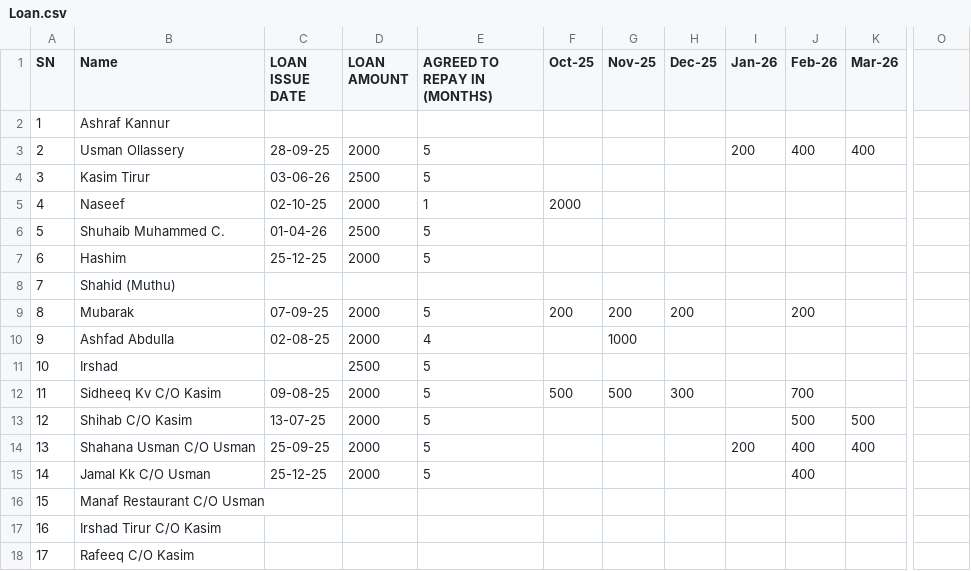
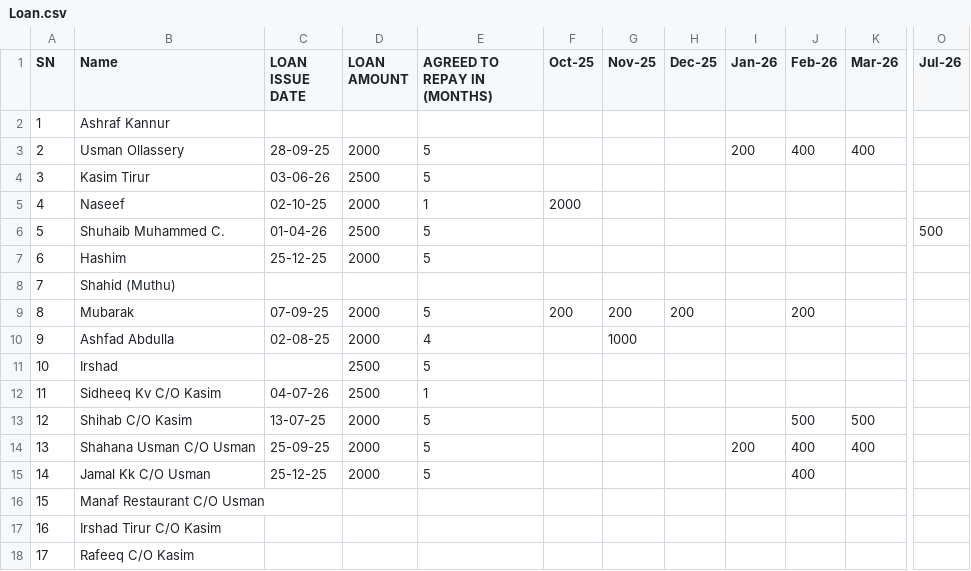
Before and after one commit to inventory-choco/avadhi-nidhi-v2, a CSV file: Loan.csv, drawn as a sheet; only a part is shown, gaps mark what is left out; the diff names each change by its address in the sheet, - before the commit and + after, or states it on an @@ line.

```diff
--- a/Loan.csv
+++ b/Loan.csv
-O1: (empty)
+O1: Jul-26
-O6 (Jul-26): (empty)
+O6 (Jul-26): 500
-C12 (LOAN ISSUE DATE): 09-08-25
+C12 (LOAN ISSUE DATE): 04-07-26
-D12 (LOAN AMOUNT): 2000
+D12 (LOAN AMOUNT): 2500
-E12 (AGREED TO REPAY IN (MONTHS)): 5
+E12 (AGREED TO REPAY IN (MONTHS)): 1
-F12 (Oct-25): 500
+F12 (Oct-25): (empty)
-G12 (Nov-25): 500
+G12 (Nov-25): (empty)
-H12 (Dec-25): 300
+H12 (Dec-25): (empty)
-J12 (Feb-26): 700
+J12 (Feb-26): (empty)
```
Also changed, not shown: 2026_payments.csv.
